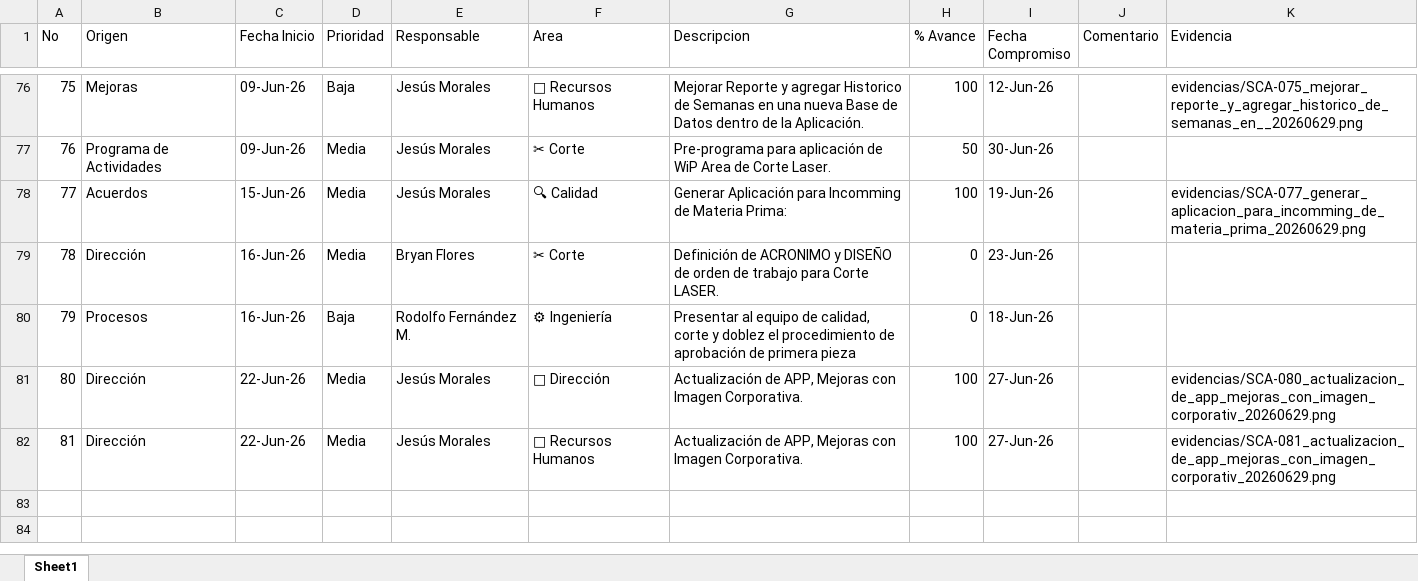
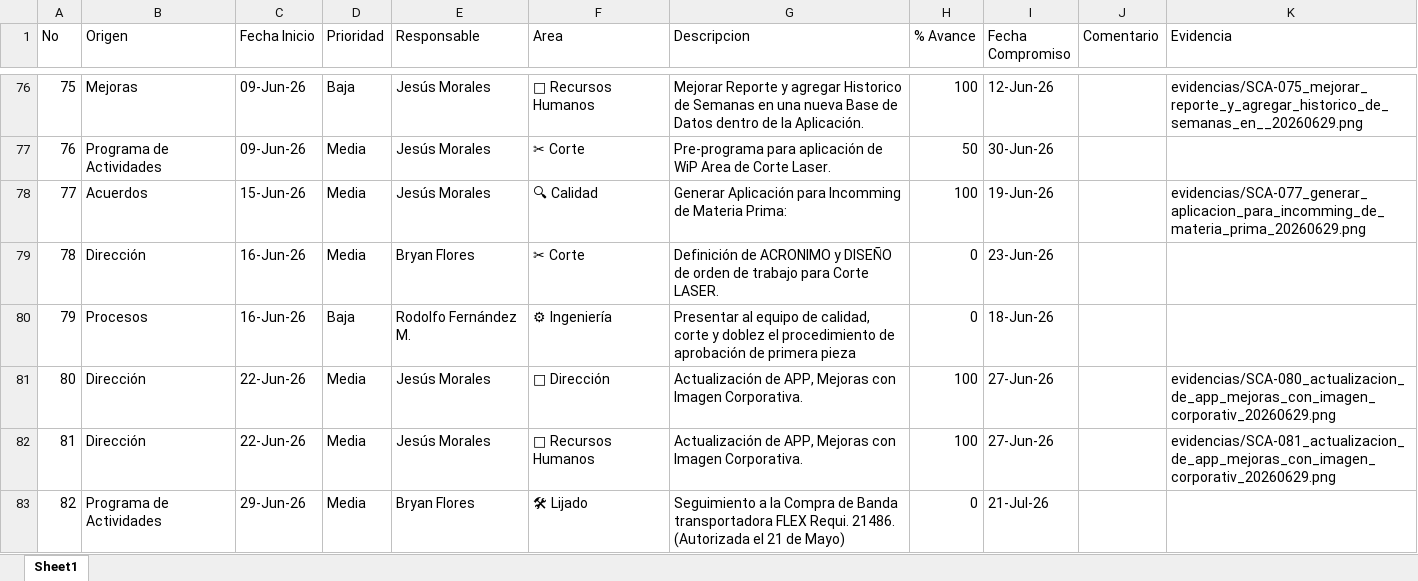
Before and after one commit to jesusalbertomoraleslopez-byte/matriz-mce-sigrama, an Excel workbook: base_matriz_mce.xlsx, sheet Sheet1, drawn as a sheet; only a part is shown, gaps mark what is left out; values as stored, in another font and other column widths than the file's, no borders; the diff names each change by its address in the sheet, - before the commit and + after, or states it on an @@ line.

Commit message:
Auto-backup Excel (Nueva Actividad: 082)

```diff
--- a/base_matriz_mce.xlsx (sheet Sheet1)
+++ b/base_matriz_mce.xlsx (sheet Sheet1)
+row 83: 82 | Programa de Actividades | 29-Jun-26 | Media | Bryan Flores | 🛠 Lijado | Seguimiento a la Compra de Banda transportadora FLEX Requi. 21486. (Autorizada el 21 de Mayo) | 0 | 21-Jul-26
```
